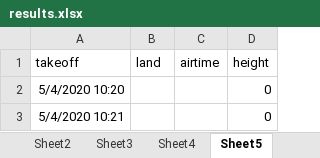
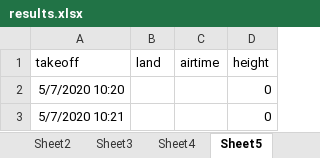
Before and after one commit to davidpluseipi/player_analysis, an Excel workbook: results.xlsx, sheet Sheet5, drawn as a sheet; values as stored, in another font and other column widths than the file's, no borders; the diff names each change by its address in the sheet, - before the commit and + after, or states it on an @@ line.

```diff
--- a/results.xlsx (sheet Sheet5)
+++ b/results.xlsx (sheet Sheet5)
-A2 (takeoff): 5/4/2020 10:20
+A2 (takeoff): 5/7/2020 10:20
-A3 (takeoff): 5/4/2020 10:21
+A3 (takeoff): 5/7/2020 10:21
```
Also changed, not shown: sheet Sheet2, sheet Sheet7, sheet Sheet9, sheet Sheet6, sheet Sheet3, sheet Sheet10, 3 more sheets, 6 other files.
